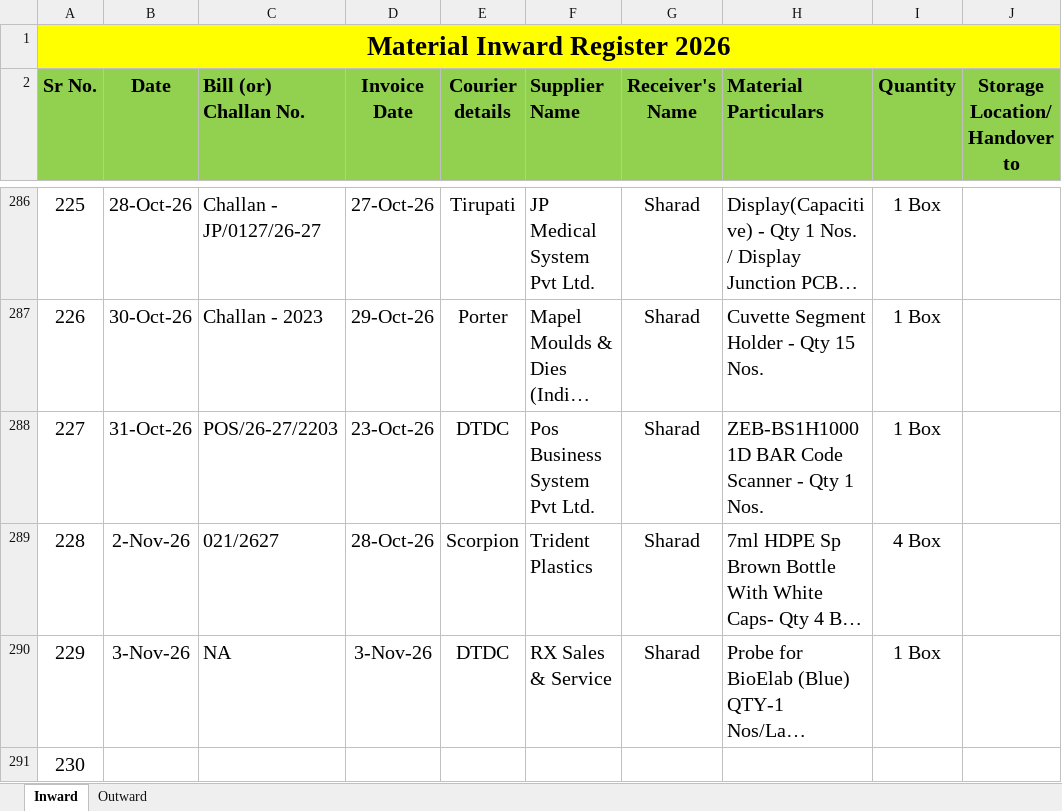
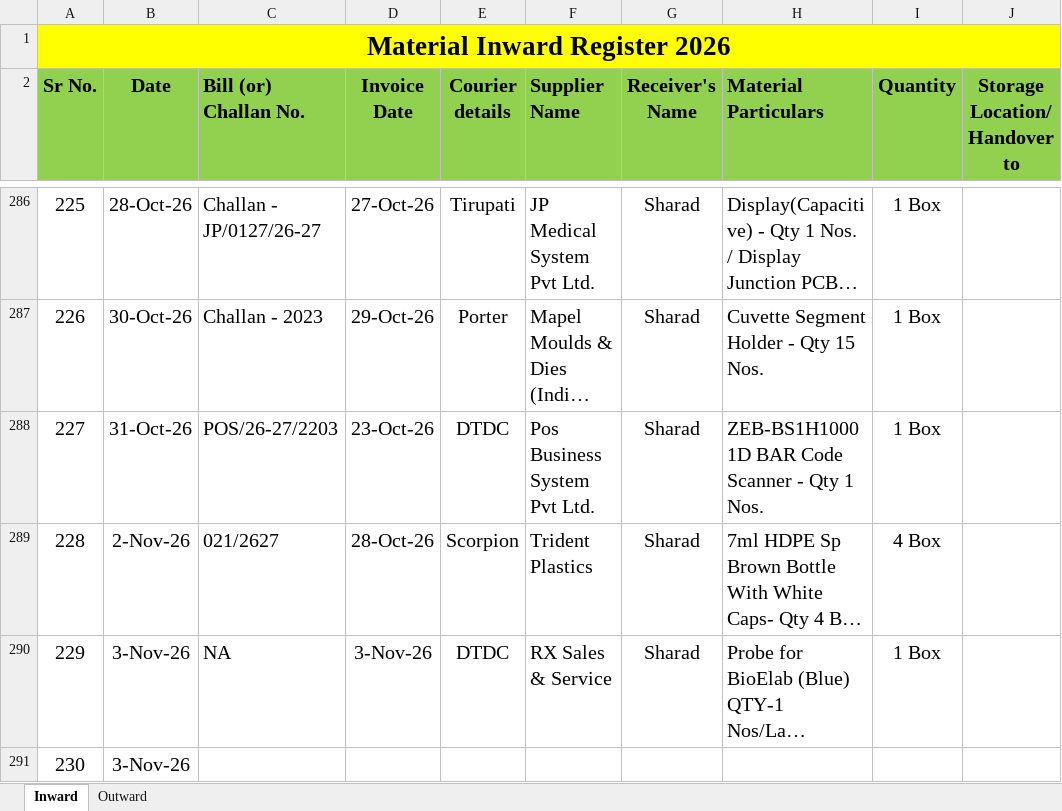
Before and after one commit to Rohidas1974/BioAmalDocument, an Excel workbook: Material Inward_Outward Register 2026.xlsx, sheet Inward, drawn as a sheet; only a part is shown, gaps mark what is left out; long unchanged cells end in …; values as stored, in another font and other column widths than the file's, no borders; the diff names each change by its address in the sheet, - before the commit and + after, or states it on an @@ line.

Commit message:
Auto-commit: 04-11-2026 17:00:14.62

```diff
--- a/Material Inward_Outward Register 2026.xlsx (sheet Inward)
+++ b/Material Inward_Outward Register 2026.xlsx (sheet Inward)
-B291 (Date): (empty)
+B291 (Date): 3-Nov-26
```
Also changed, not shown: sheet Outward.
